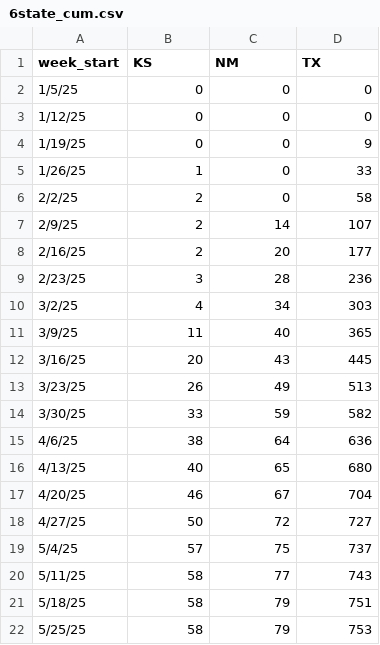
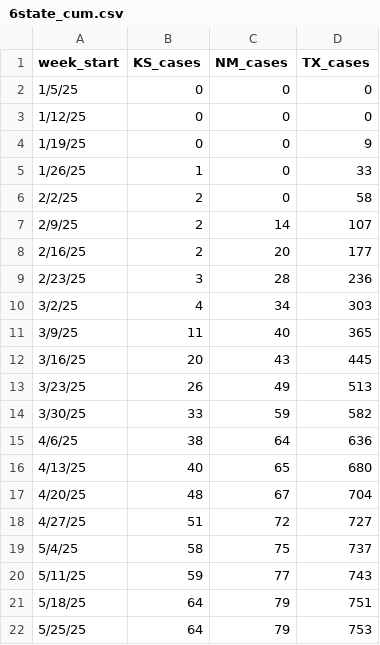
Before and after one commit to JHU-Measles-Tracking-Team/tracker_test_update, a CSV file: GitHub Ready Version/6state_cum.csv, drawn as a sheet.

```diff
--- a/GitHub Ready Version/6state_cum.csv
+++ b/GitHub Ready Version/6state_cum.csv
@@ -1,2 +1,2 @@
-week_start,KS,NM,TX
+week_start,KS_cases,NM_cases,TX_cases
 1/5/25,0,0,0
@@ -16,7 +16,7 @@ week_start,KS,NM,TX
 4/13/25,40,65,680
-4/20/25,46,67,704
-4/27/25,50,72,727
-5/4/25,57,75,737
-5/11/25,58,77,743
-5/18/25,58,79,751
-5/25/25,58,79,753
+4/20/25,48,67,704
+4/27/25,51,72,727
+5/4/25,58,75,737
+5/11/25,59,77,743
+5/18/25,64,79,751
+5/25/25,64,79,753
```
Also changed, not shown: GitHub Ready Version/1map1.csv, GitHub Ready Version/2map2.csv, 7 other files.
